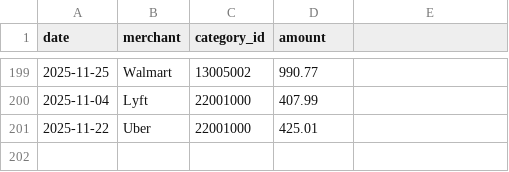
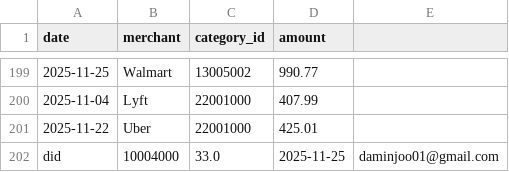
Before and after one commit to damin-joo/datathon-2025, a CSV file: backend/data/transactions.csv, drawn as a sheet; only a part is shown, gaps mark what is left out.

```diff
--- a/backend/data/transactions.csv
+++ b/backend/data/transactions.csv
@@ -201 +201,2 @@ date,merchant,category_id,amount
 2025-11-22,Uber,22001000,425.01
+did,10004000,33.0,2025-11-25,daminjoo01@gmail.com
```
Also changed, not shown: 25 other files.
